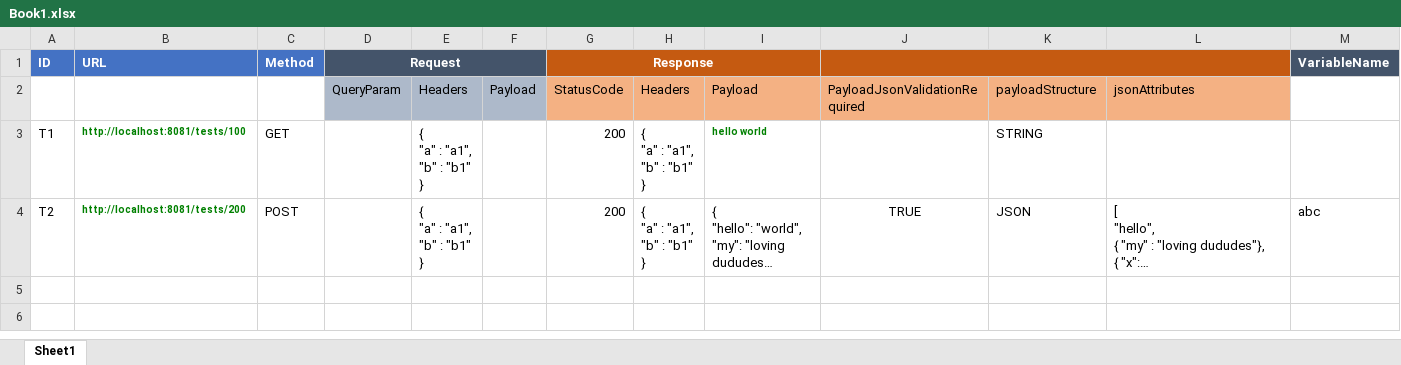
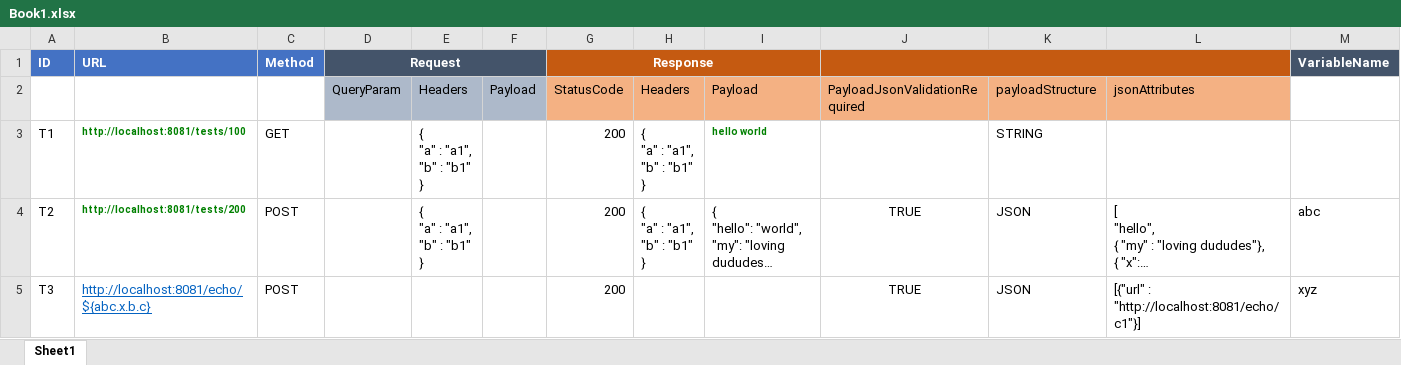
Before and after one commit to abhijeet030789/YouREST, an Excel workbook: conf/Book1.xlsx, sheet Sheet1, drawn as a sheet; long unchanged cells end in …; values as stored, in another font and other column widths than the file's, no borders; the diff names each change by its address in the sheet, - before the commit and + after, or states it on an @@ line.

```diff
--- a/conf/Book1.xlsx (sheet Sheet1)
+++ b/conf/Book1.xlsx (sheet Sheet1)
+row 5: T3 | http://localhost:8081/echo/${abc.x.b.c} | POST |  |  |  | 200 |  |  | TRUE | JSON | [{"url" : "http://localhost:8081/echo/c1"}] | xyz
```
Also changed, not shown: 7 other files.
